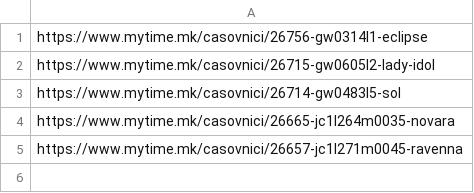
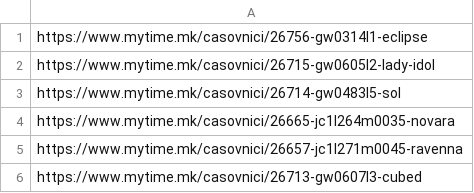
Before and after one commit to melisazhuta/Python-scraper, a CSV file: watches.csv, drawn as a sheet; the diff names each change by its address in the sheet, - before the commit and + after, or states it on an @@ line.

```diff
--- a/watches.csv
+++ b/watches.csv
+row 6: https://www.mytime.mk/casovnici/26713-gw0607l3-cubed
```
Also changed, not shown: 2 other files.
